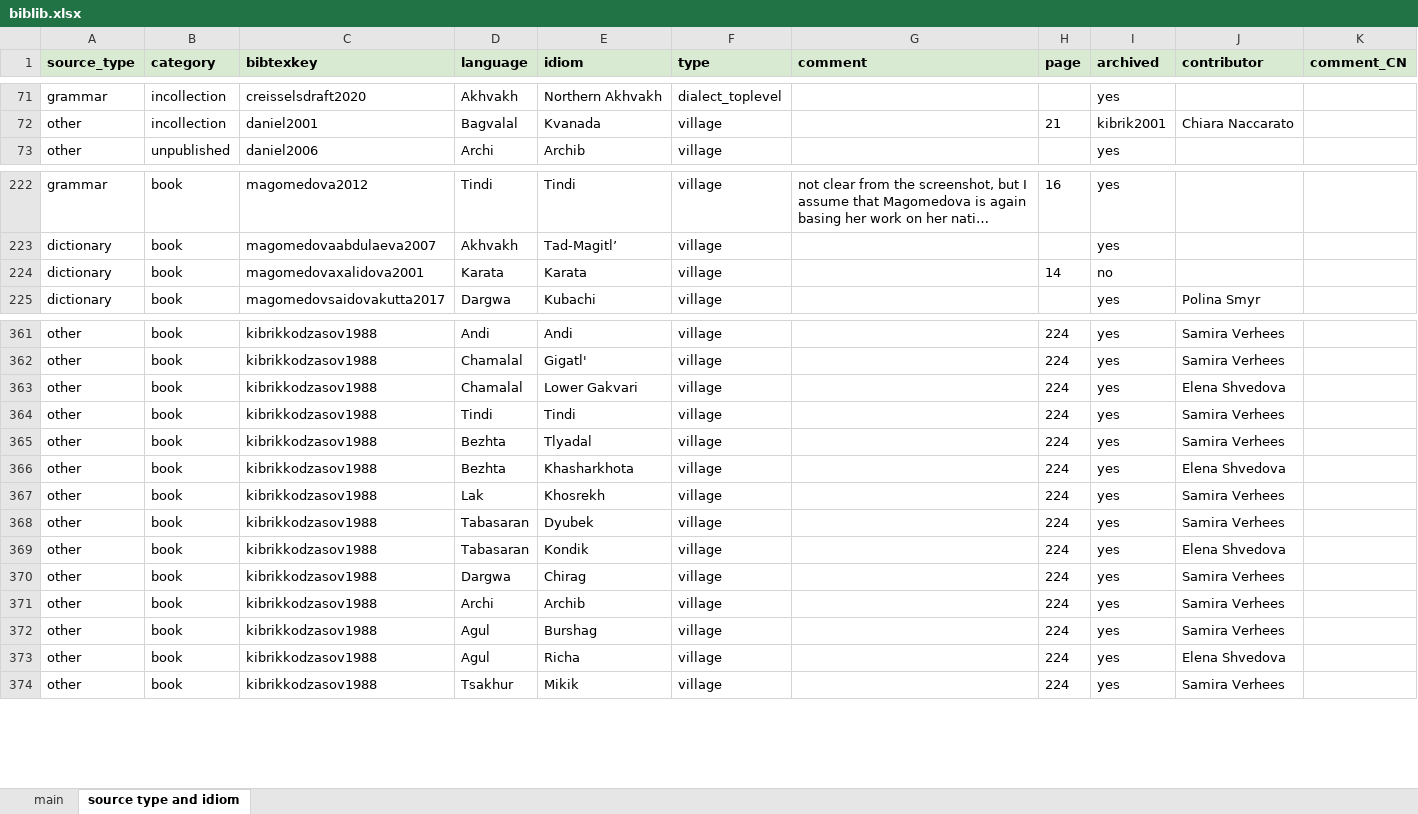
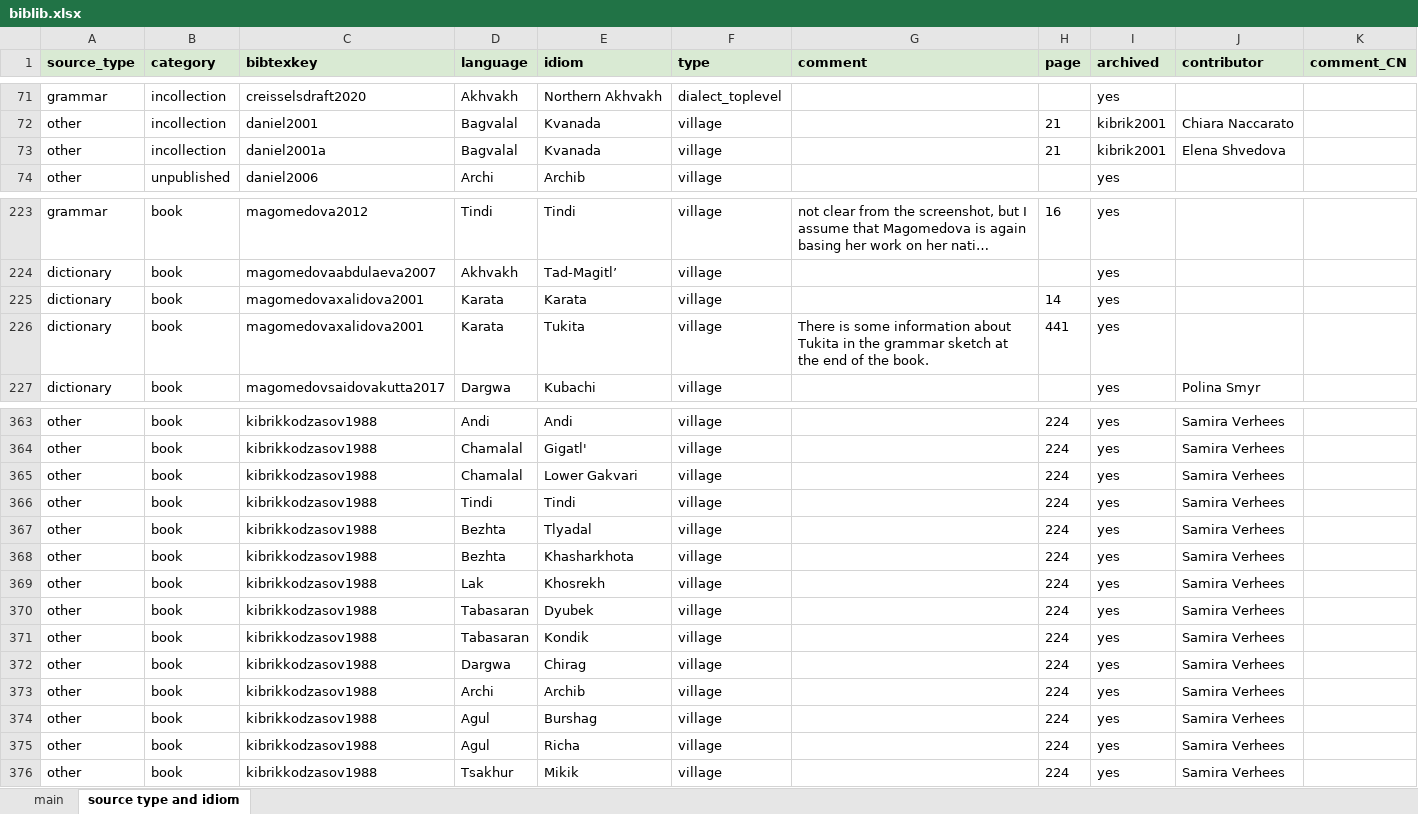
Before and after one commit to LingConLab/TALD, an Excel workbook: data/biblib.xlsx, sheet source type and idiom, drawn as a sheet; only a part is shown, gaps mark what is left out; long unchanged cells end in …; values as stored, in another font and other column widths than the file's, no borders; charts and pictures not drawn; addresses are those after the commit; the diff covers the shown part only; the diff names each change by its address in the sheet, - before the commit and + after, or states it on an @@ line.

```diff
--- a/data/biblib.xlsx (sheet source type and idiom)
+++ b/data/biblib.xlsx (sheet source type and idiom)
+row 73: other | incollection | daniel2001a | Bagvalal | Kvanada | village |  | 21 | kibrik2001 | Elena Shvedova
-I225 (archived): no
+I225 (archived): yes
+row 226: dictionary | book | magomedovaxalidova2001 | Karata | Tukita | village | There is some information about Tukita in the grammar sketch at the end of the book. | 441 | yes
-J365 (contributor): Elena Shvedova
+J365 (contributor): Samira Verhees
-J368 (contributor): Elena Shvedova
+J368 (contributor): Samira Verhees
-J371 (contributor): Elena Shvedova
+J371 (contributor): Samira Verhees
-J375 (contributor): Elena Shvedova
+J375 (contributor): Samira Verhees
```
Also changed, not shown: 50 added rows, 5 edited cells and cell formats elsewhere in this sheet, sheet main, 4 other files.
